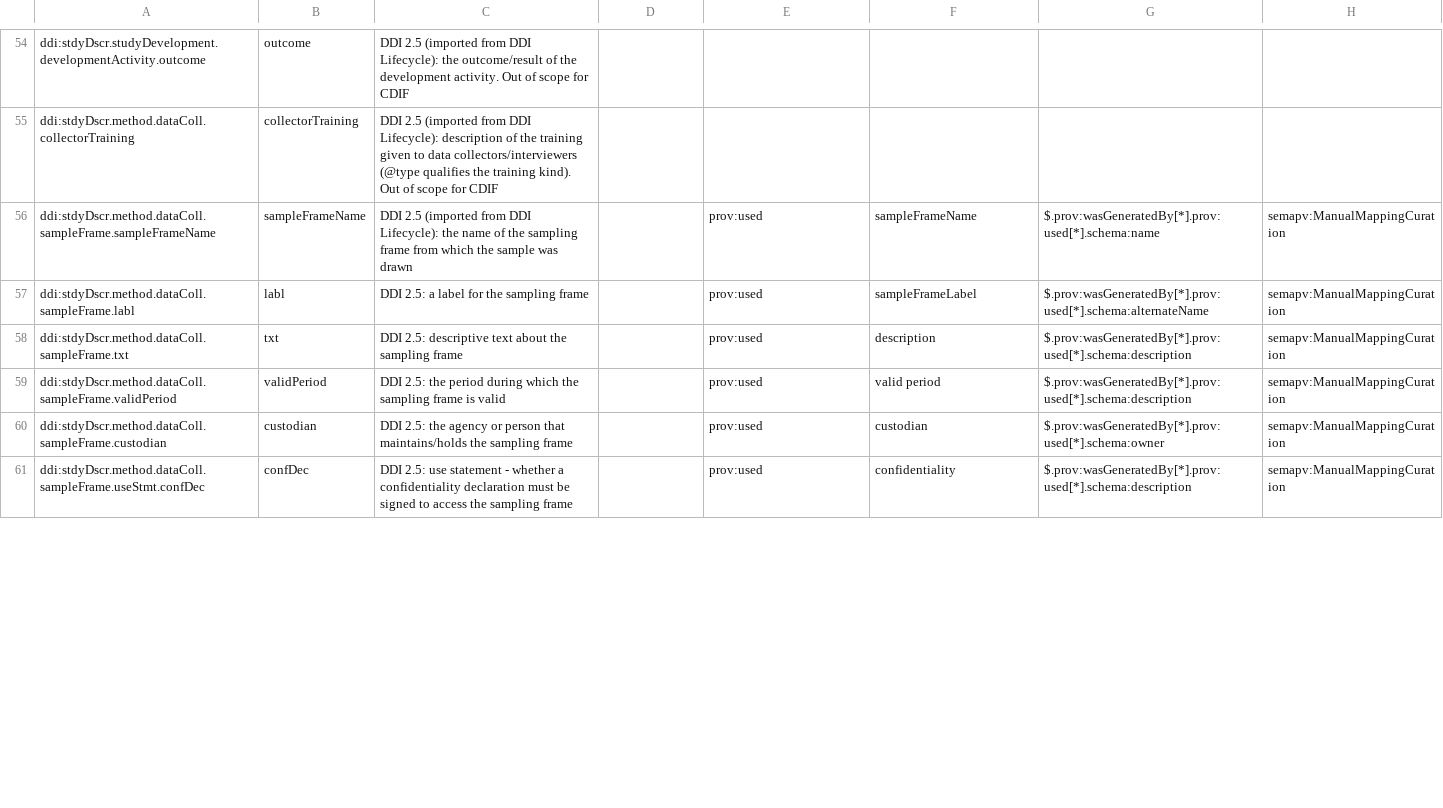
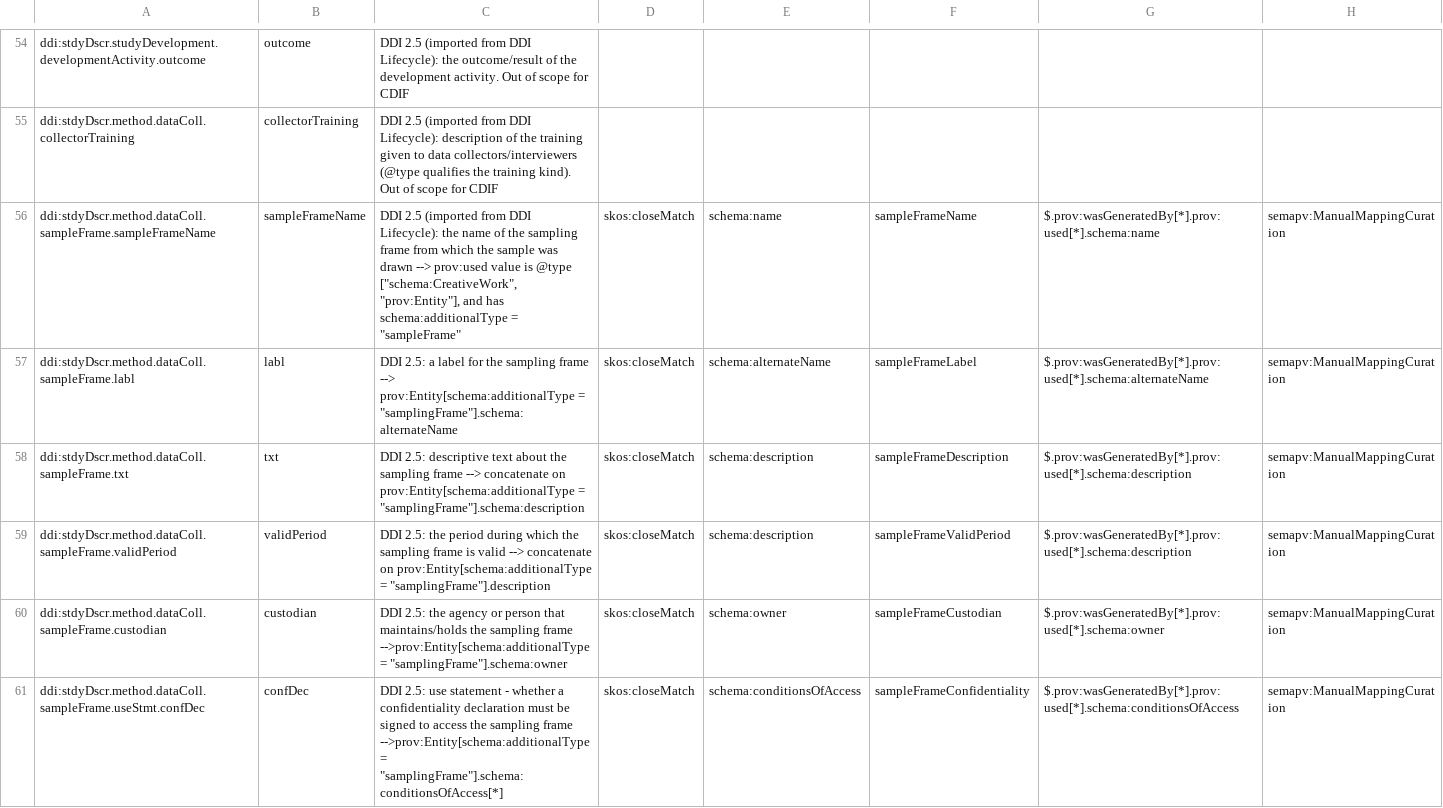
Before and after one commit to Cross-Domain-Interoperability-Framework/converters, a TSV file: mappings/ddi25-to-cdif.sssom.tsv, drawn as a sheet; only a part is shown, gaps mark what is left out; the diff covers the shown part only.

```diff
--- a/mappings/ddi25-to-cdif.sssom.tsv
+++ b/mappings/ddi25-to-cdif.sssom.tsv
@@ -55,7 +55,7 @@ ddi:stdyDscr.studyDevelopment.developmentActivity.outcome	outcome	DDI 2.5 (impor
 ddi:stdyDscr.method.dataColl.collectorTraining	collectorTraining	DDI 2.5 (imported from DDI Lifecycle): description of the training given to data collectors/interviewers (@type qualifies the training kind). Out of scope for CDIF					
-ddi:stdyDscr.method.dataColl.sampleFrame.sampleFrameName	sampleFrameName	DDI 2.5 (imported from DDI Lifecycle): the name of the sampling frame from which the sample was drawn		prov:used	sampleFrameName	$.prov:wasGeneratedBy[*].prov:used[*].schema:name	semapv:ManualMappingCuration
-ddi:stdyDscr.method.dataColl.sampleFrame.labl	labl	DDI 2.5: a label for the sampling frame		prov:used	sampleFrameLabel	$.prov:wasGeneratedBy[*].prov:used[*].schema:alternateName	semapv:ManualMappingCuration
-ddi:stdyDscr.method.dataColl.sampleFrame.txt	txt	DDI 2.5: descriptive text about the sampling frame		prov:used	description	$.prov:wasGeneratedBy[*].prov:used[*].schema:description	semapv:ManualMappingCuration
-ddi:stdyDscr.method.dataColl.sampleFrame.validPeriod	validPeriod	DDI 2.5: the period during which the sampling frame is valid		prov:used	valid period	$.prov:wasGeneratedBy[*].prov:used[*].schema:description	semapv:ManualMappingCuration
-ddi:stdyDscr.method.dataColl.sampleFrame.custodian	custodian	DDI 2.5: the agency or person that maintains/holds the sampling frame		prov:used	custodian	$.prov:wasGeneratedBy[*].prov:used[*].schema:owner	semapv:ManualMappingCuration
-ddi:stdyDscr.method.dataColl.sampleFrame.useStmt.confDec	confDec	DDI 2.5: use statement - whether a confidentiality declaration must be signed to access the sampling frame		prov:used	confidentiality	$.prov:wasGeneratedBy[*].prov:used[*].schema:description	semapv:ManualMappingCuration
+ddi:stdyDscr.method.dataColl.sampleFrame.sampleFrameName	sampleFrameName	DDI 2.5 (imported from DDI Lifecycle): the name of the sampling frame from which the sample was drawn --> prov:used value is @type ["schema:CreativeWork", "prov:Entity"], and has schema:additionalType = "sampleFrame"	skos:closeMatch	schema:name	sampleFrameName	$.prov:wasGeneratedBy[*].prov:used[*].schema:name	semapv:ManualMappingCuration
+ddi:stdyDscr.method.dataColl.sampleFrame.labl	labl	DDI 2.5: a label for the sampling frame --> prov:Entity[schema:additionalType = "samplingFrame"].schema:alternateName	skos:closeMatch	schema:alternateName	sampleFrameLabel	$.prov:wasGeneratedBy[*].prov:used[*].schema:alternateName	semapv:ManualMappingCuration
+ddi:stdyDscr.method.dataColl.sampleFrame.txt	txt	DDI 2.5: descriptive text about the sampling frame --> concatenate on prov:Entity[schema:additionalType = "samplingFrame"].schema:description	skos:closeMatch	schema:description	sampleFrameDescription	$.prov:wasGeneratedBy[*].prov:used[*].schema:description	semapv:ManualMappingCuration
+ddi:stdyDscr.method.dataColl.sampleFrame.validPeriod	validPeriod	DDI 2.5: the period during which the sampling frame is valid  --> concatenate on prov:Entity[schema:additionalType = "samplingFrame"].description	skos:closeMatch	schema:description	sampleFrameValidPeriod	$.prov:wasGeneratedBy[*].prov:used[*].schema:description	semapv:ManualMappingCuration
+ddi:stdyDscr.method.dataColl.sampleFrame.custodian	custodian	DDI 2.5: the agency or person that maintains/holds the sampling frame -->prov:Entity[schema:additionalType = "samplingFrame"].schema:owner	skos:closeMatch	schema:owner	sampleFrameCustodian	$.prov:wasGeneratedBy[*].prov:used[*].schema:owner	semapv:ManualMappingCuration
+ddi:stdyDscr.method.dataColl.sampleFrame.useStmt.confDec	confDec	DDI 2.5: use statement - whether a confidentiality declaration must be signed to access the sampling frame  -->prov:Entity[schema:additionalType = "samplingFrame"].schema:conditionsOfAccess[*]	skos:closeMatch	schema:conditionsOfAccess	sampleFrameConfidentiality	$.prov:wasGeneratedBy[*].prov:used[*].schema:conditionsOfAccess	semapv:ManualMappingCuration
```
Also changed, not shown: 161 edited cells elsewhere in this file, mappings/ddi-common-to-cdif.sssom.tsv, 3 other files.
